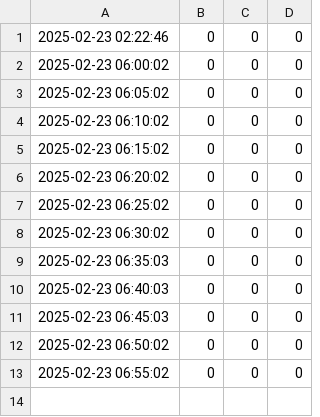
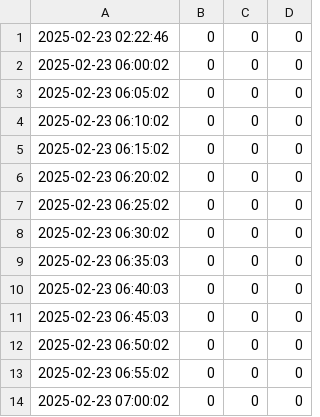
Before and after one commit to CharmingZh/IsItBusy, a CSV file: docs/data/today_data.csv, drawn as a sheet; the diff names each change by its address in the sheet, - before the commit and + after, or states it on an @@ line.

Commit message:
Update today_data.csv on 2025-02-23 07:00:02

```diff
--- a/docs/data/today_data.csv
+++ b/docs/data/today_data.csv
+row 14: 2025-02-23 07:00:02 | 0 | 0 | 0
```
